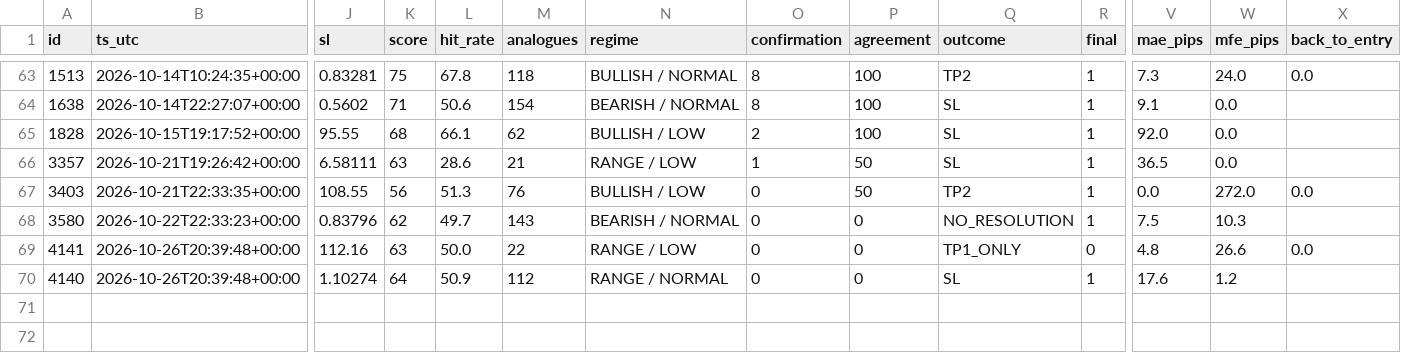
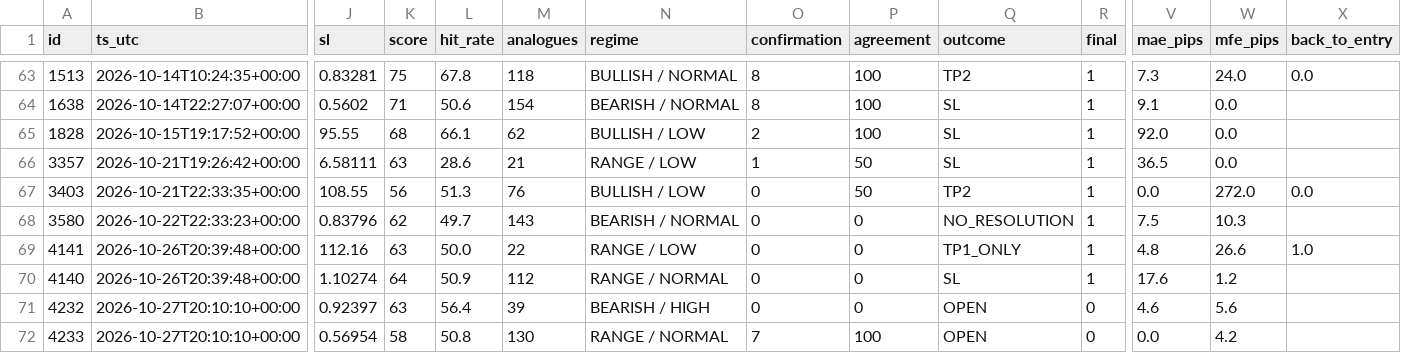
Before and after one commit to jbnikky13/signal-auditor-, a CSV file: data/audit-results.csv, drawn as a sheet; only a part is shown, gaps mark what is left out; rows hold the shown columns only; the diff names each change by its address in the sheet, - before the commit and + after, or states it on an @@ line.

```diff
--- a/data/audit-results.csv
+++ b/data/audit-results.csv
-R69 (final): 0
+R69 (final): 1
-X69 (back_to_entry): 0.0
+X69 (back_to_entry): 1.0
+row 71: 4232 | 2026-10-27T20:10:10+00:00 | 0.92397 | 63 | 56.4 | 39 | BEARISH / HIGH | 0 | 0 | OPEN | 0 | 4.6 | 5.6
+row 72: 4233 | 2026-10-27T20:10:10+00:00 | 0.56954 | 58 | 50.8 | 130 | RANGE / NORMAL | 7 | 100 | OPEN | 0 | 0.0 | 4.2
```
Also changed, not shown: 2 other files.
